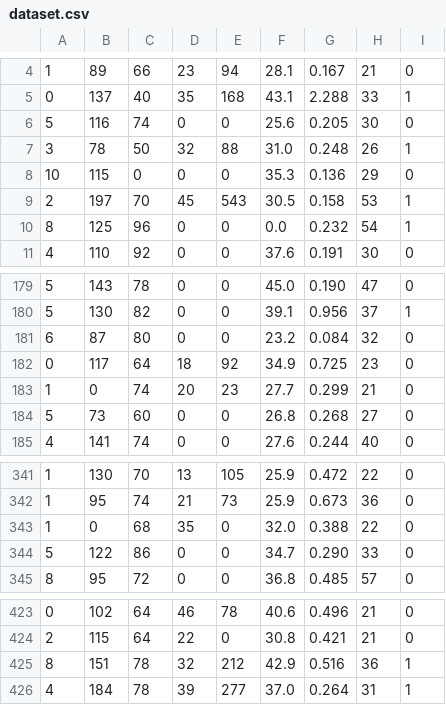
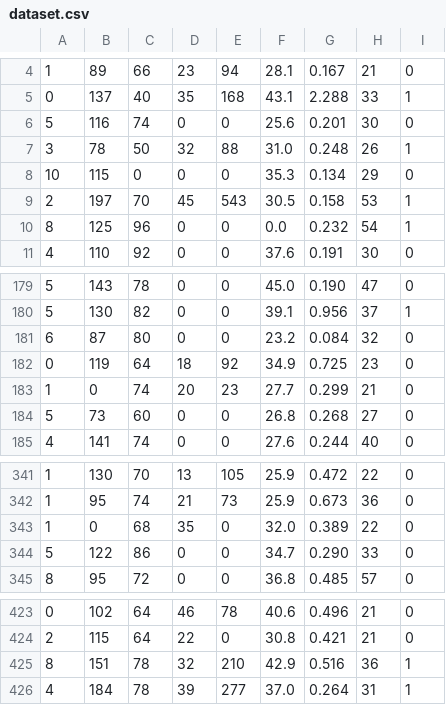
Before and after one commit to shreymehul/MLOPS_assignment, a CSV file: src/dataset.csv, drawn as a sheet; only a part is shown, gaps mark what is left out.

```diff
--- a/src/dataset.csv
+++ b/src/dataset.csv
@@ -5,5 +5,5 @@
 0,137,40,35,168,43.1,2.288,33,1
-5,116,74,0,0,25.6,0.205,30,0
+5,116,74,0,0,25.6,0.201,30,0
 3,78,50,32,88,31.0,0.248,26,1
-10,115,0,0,0,35.3,0.136,29,0
+10,115,0,0,0,35.3,0.134,29,0
 2,197,70,45,543,30.5,0.158,53,1
@@ -181,3 +181,3 @@
 6,87,80,0,0,23.2,0.084,32,0
-0,117,64,18,92,34.9,0.725,23,0
+0,119,64,18,92,34.9,0.725,23,0
 1,0,74,20,23,27.7,0.299,21,0
@@ -342,3 +342,3 @@
 1,95,74,21,73,25.9,0.673,36,0
-1,0,68,35,0,32.0,0.388,22,0
+1,0,68,35,0,32.0,0.389,22,0
 5,122,86,0,0,34.7,0.290,33,0
@@ -424,3 +424,3 @@
 2,115,64,22,0,30.8,0.421,21,0
-8,151,78,32,212,42.9,0.516,36,1
+8,151,78,32,210,42.9,0.516,36,1
 4,184,78,39,277,37.0,0.264,31,1
```
Also changed, not shown: 12 other files.
